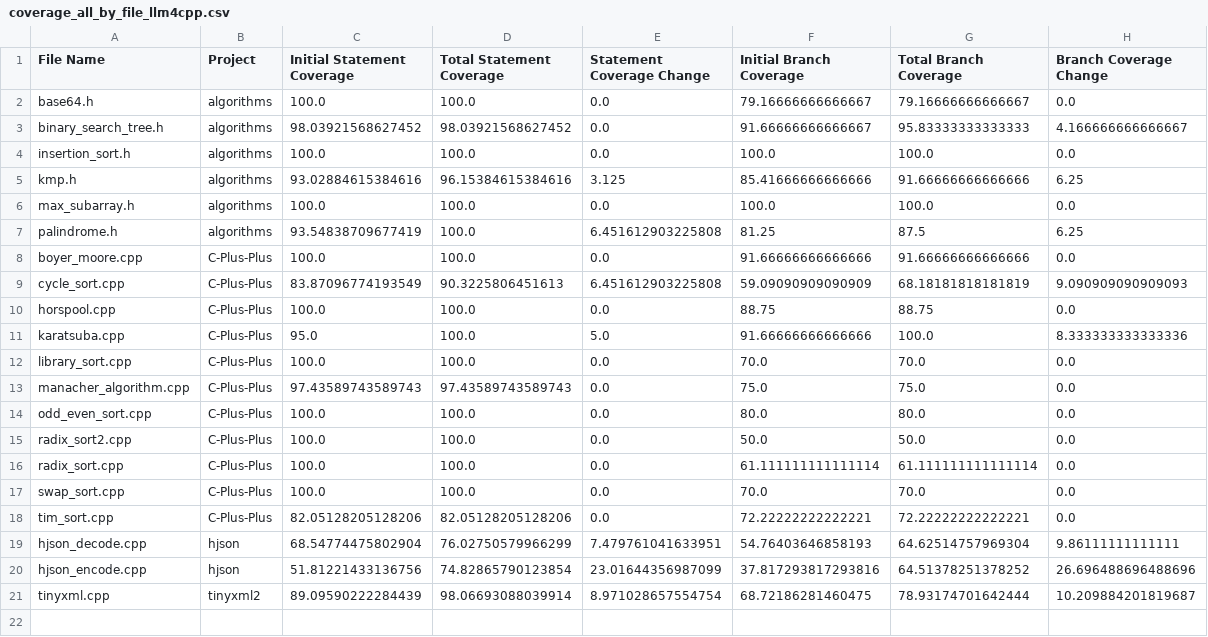
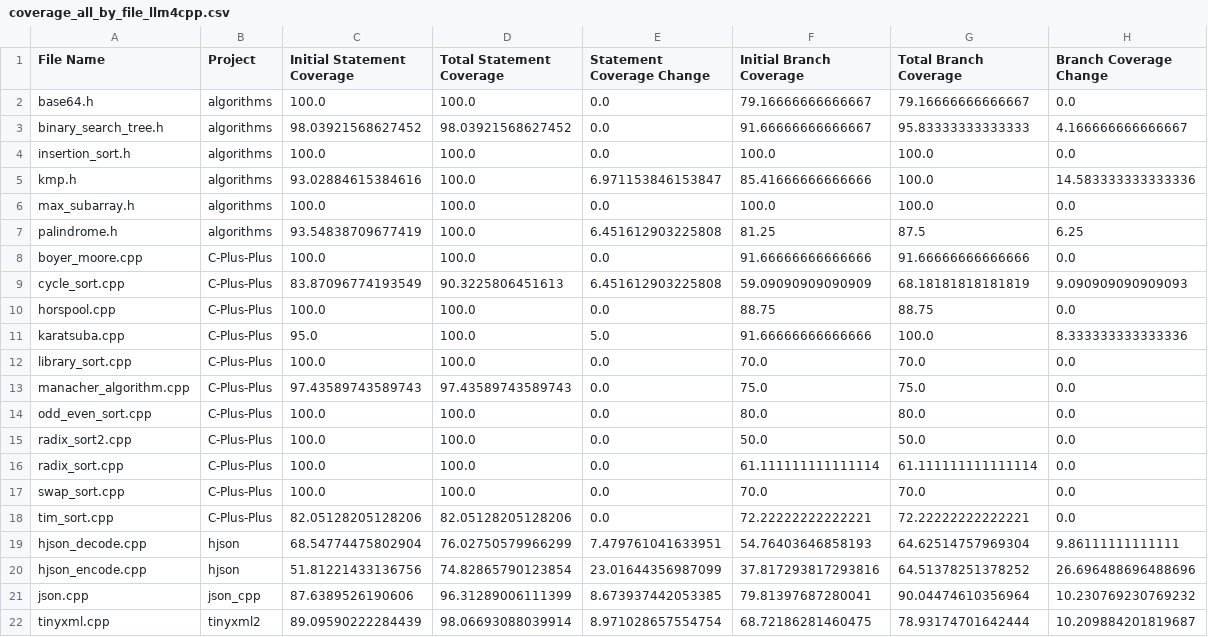
Before and after one commit to BananaOnTheTree/LLM4Cpp-Dump-Traces-And-Results, a CSV file: coverage_results/llm4cpp/coverage_all_by_file_llm4cpp.csv, drawn as a sheet.

```diff
--- a/coverage_results/llm4cpp/coverage_all_by_file_llm4cpp.csv
+++ b/coverage_results/llm4cpp/coverage_all_by_file_llm4cpp.csv
@@ -4,3 +4,3 @@ binary_search_tree.h,algorithms,98.03921568627452,98.03921568627452,0.0,91.66666
 insertion_sort.h,algorithms,100.0,100.0,0.0,100.0,100.0,0.0
-kmp.h,algorithms,93.02884615384616,96.15384615384616,3.125,85.41666666666666,91.66666666666666,6.25
+kmp.h,algorithms,93.02884615384616,100.0,6.971153846153847,85.41666666666666,100.0,14.583333333333336
 max_subarray.h,algorithms,100.0,100.0,0.0,100.0,100.0,0.0
@@ -20,2 +20,3 @@ hjson_decode.cpp,hjson,68.54774475802904,76.02750579966299,7.479761041633951,54.
 hjson_encode.cpp,hjson,51.81221433136756,74.82865790123854,23.01644356987099,37.817293817293816,64.51378251378252,26.696488696488696
+json.cpp,json_cpp,87.6389526190606,96.31289006111399,8.673937442053385,79.81397687280041,90.04474610356964,10.230769230769232
 tinyxml.cpp,tinyxml2,89.09590222284439,98.06693088039914,8.971028657554754,68.72186281460475,78.93174701642444,10.209884201819687
```
Also changed, not shown: coverage_results/citywalk/coverage_all_by_file_citywalk.csv, coverage_results/coverage_comparison_all_projects_by_function.csv, 4 other files.
